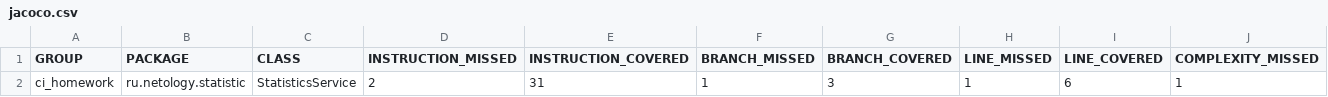
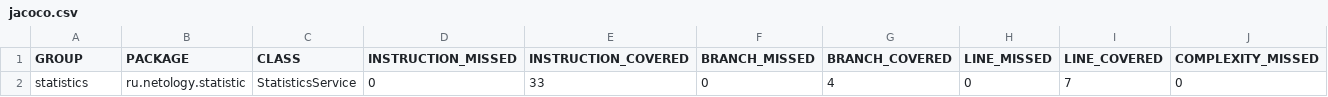
Before and after one commit to ZmbOrk/ci_homework, a CSV file: target/site/jacoco/jacoco.csv, drawn as a sheet; only a part is shown; removed rows and columns are numbered as before the commit, all else as after; rows hold the shown columns only; the diff names each change by its address in the sheet, - before the commit and + after, or states it on an @@ line.

```diff
--- a/target/site/jacoco/jacoco.csv
+++ b/target/site/jacoco/jacoco.csv
-row 2: ci_homework | ru.netology.statistic | StatisticsService | 2 | 31 | 1 | 3 | 1 | 6 | 1
+row 2: statistics | ru.netology.statistic | StatisticsService | 0 | 33 | 0 | 4 | 0 | 7 | 0
```
Also changed, not shown: 14 other files.
